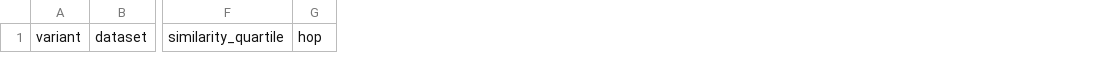
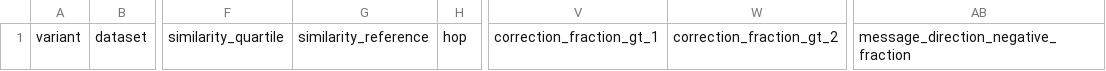
Before and after one commit to CrisRipper777/MoPF, a CSV file: results/relation_operator_audit_v1/relation_diagnostics.csv, drawn as a sheet; only a part is shown, gaps mark what is left out; the diff names each change by its address in the sheet, - before the commit and + after, or states it on an @@ line.

Commit message:
fix P0 relation operator audit integrity diagnostics

```diff
--- a/results/relation_operator_audit_v1/relation_diagnostics.csv
+++ b/results/relation_operator_audit_v1/relation_diagnostics.csv
+column G, row 1: similarity_reference
+column V, row 1: correction_fraction_gt_1
+column W, row 1: correction_fraction_gt_2
+column AB, row 1: message_direction_negative_fraction
```
Also changed, not shown: results/relation_operator_audit_v1/decision_matrix.csv, 7 other files.
